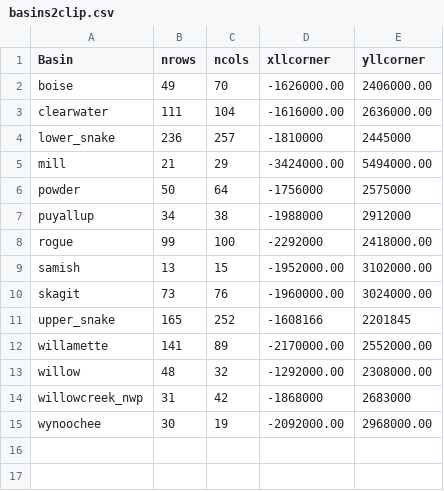
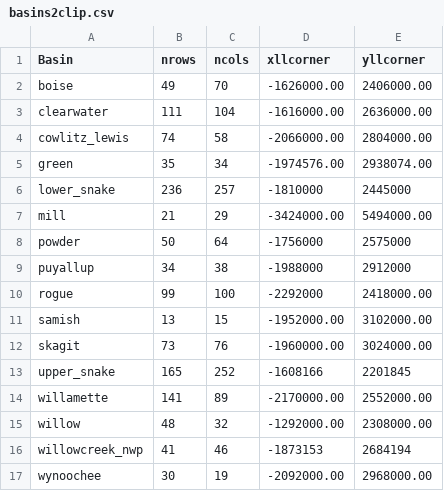
Before and after one commit to gunnarleffler/nwrfc_gridded, a CSV file: script/basins2clip.csv, drawn as a sheet.

Commit message:
added green river

```diff
--- a/script/basins2clip.csv
+++ b/script/basins2clip.csv
@@ -3,2 +3,4 @@ boise,49,70,-1626000.00,2406000.00
 clearwater,111,104,-1616000.00,2636000.00
+cowlitz_lewis,74,58,-2066000.00,2804000.00
+green,35,34,-1974576.00,2938074.00
 lower_snake,236,257,-1810000,2445000
@@ -13,3 +15,3 @@ willamette,141,89,-2170000.00,2552000.00
 willow,48,32,-1292000.00,2308000.00
-willowcreek_nwp,31,42,-1868000,2683000
+willowcreek_nwp,41,46,-1873153,2684194
 wynoochee,30,19,-2092000.00,2968000.00
```
Also changed, not shown: 2 other files.
